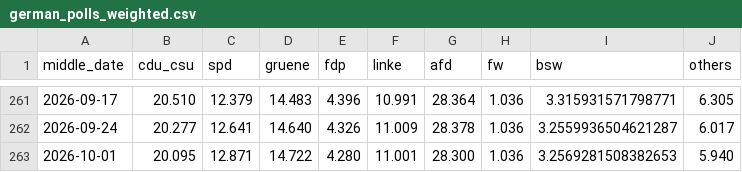
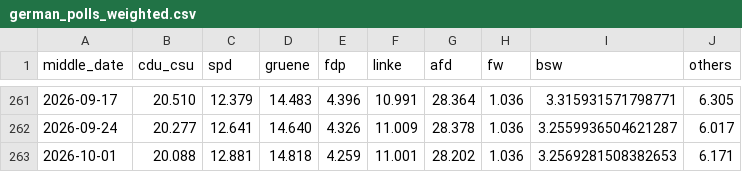
Before and after one commit to michalskop/elections-2025, a CSV file: de2025/german_polls_weighted.csv, drawn as a sheet; only a part is shown, gaps mark what is left out.

```diff
--- a/de2025/german_polls_weighted.csv
+++ b/de2025/german_polls_weighted.csv
@@ -262,2 +262,2 @@ middle_date,cdu_csu,spd,gruene,fdp,linke,afd,fw,bsw,others
 2026-09-24,20.277,12.641,14.640,4.326,11.009,28.378,1.036,3.2559936504621287,6.017
-2026-10-01,20.095,12.871,14.722,4.280,11.001,28.300,1.036,3.2569281508382653,5.940
+2026-10-01,20.088,12.881,14.818,4.259,11.001,28.202,1.036,3.2569281508382653,6.171
```
Also changed, not shown: de2025/combined_polls.csv, de2025/german_polls.csv.
